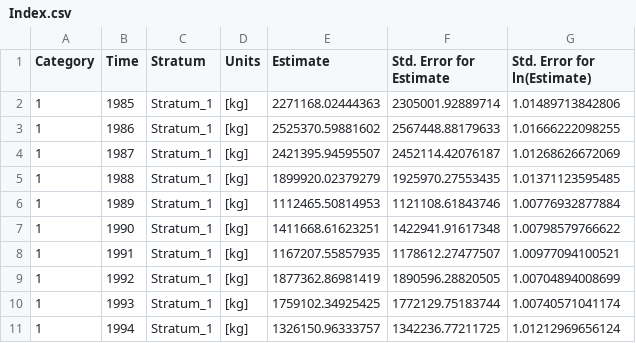
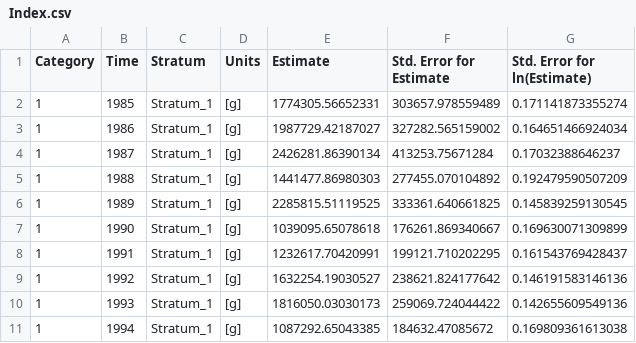
Before and after one commit to sgaichas/bluefishdiet, a CSV file: pyindex/allagg_spring/Index.csv, drawn as a sheet; only a part is shown; the diff covers the shown part only.

```diff
--- a/pyindex/allagg_spring/Index.csv
+++ b/pyindex/allagg_spring/Index.csv
@@ -1,11 +1,11 @@
 "Category","Time","Stratum","Units","Estimate","Std. Error for Estimate","Std. Error for ln(Estimate)"
-"1","1985","Stratum_1"," [kg]",2271168.02444363,2305001.92889714,1.01489713842806
-"1","1986","Stratum_1"," [kg]",2525370.59881602,2567448.88179633,1.01666222098255
-"1","1987","Stratum_1"," [kg]",2421395.94595507,2452114.42076187,1.01268626672069
-"1","1988","Stratum_1"," [kg]",1899920.02379279,1925970.27553435,1.01371123595485
-"1","1989","Stratum_1"," [kg]",1112465.50814953,1121108.61843746,1.00776932877884
-"1","1990","Stratum_1"," [kg]",1411668.61623251,1422941.91617348,1.00798579766622
-"1","1991","Stratum_1"," [kg]",1167207.55857935,1178612.27477507,1.00977094100521
-"1","1992","Stratum_1"," [kg]",1877362.86981419,1890596.28820505,1.00704894008699
-"1","1993","Stratum_1"," [kg]",1759102.34925425,1772129.75183744,1.00740571041174
-"1","1994","Stratum_1"," [kg]",1326150.96333757,1342236.77211725,1.01212969656124
+"1","1985","Stratum_1"," [g]",1774305.56652331,303657.978559489,0.171141873355274
+"1","1986","Stratum_1"," [g]",1987729.42187027,327282.565159002,0.164651466924034
+"1","1987","Stratum_1"," [g]",2426281.86390134,413253.75671284,0.17032388646237
+"1","1988","Stratum_1"," [g]",1441477.86980303,277455.070104892,0.192479590507209
+"1","1989","Stratum_1"," [g]",2285815.51119525,333361.640661825,0.145839259130545
+"1","1990","Stratum_1"," [g]",1039095.65078618,176261.869340667,0.169630071309899
+"1","1991","Stratum_1"," [g]",1232617.70420991,199121.710202295,0.161543769428437
+"1","1992","Stratum_1"," [g]",1632254.19030527,238621.824177642,0.146191583146136
+"1","1993","Stratum_1"," [g]",1816050.03030173,259069.724044422,0.142655609549136
+"1","1994","Stratum_1"," [g]",1087292.65043385,184632.47085672,0.169809361613038
```
Also changed, not shown: 1 added row and 100 edited cells elsewhere in this file, pyindex/allagg_fall/Index.csv, 26 other files.
